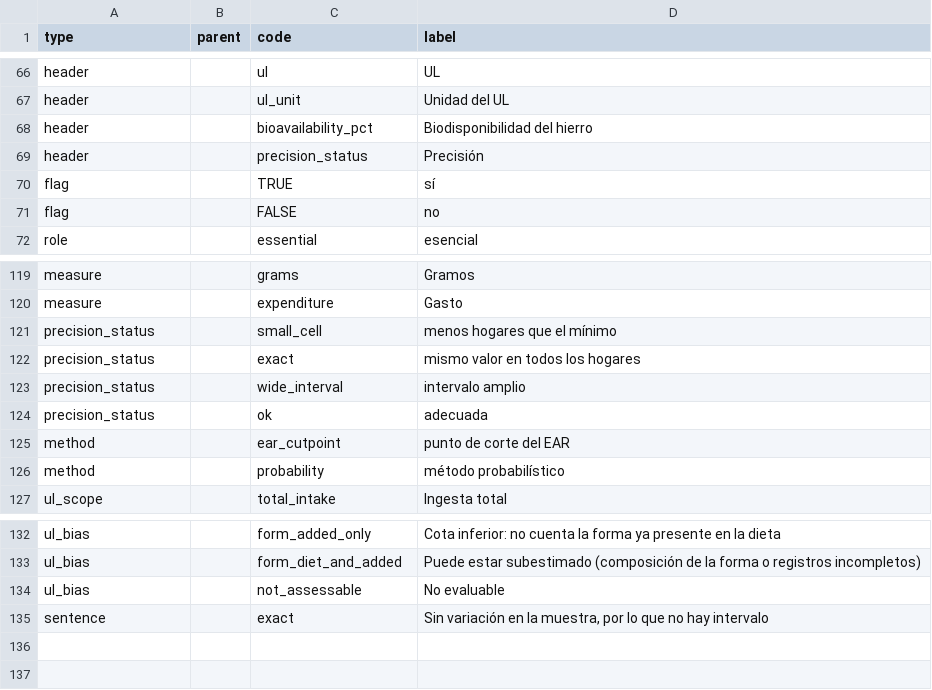
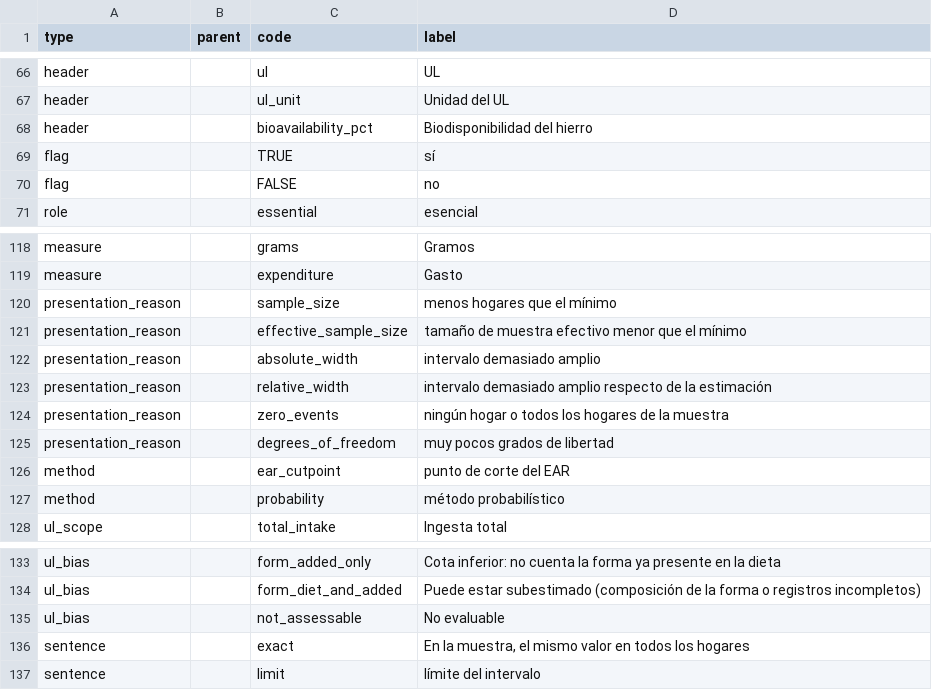
Before and after one commit to maicel1978/hcesfort, a CSV file: inst/report/es/terms.csv, drawn as a sheet; only a part is shown, gaps mark what is left out.

```diff
--- a/inst/report/es/terms.csv
+++ b/inst/report/es/terms.csv
@@ -68,3 +68,2 @@ header,,ul_unit,Unidad del UL
 header,,bioavailability_pct,Biodisponibilidad del hierro
-header,,precision_status,Precisión
 flag,,TRUE,sí
@@ -120,6 +119,8 @@ measure,,grams,Gramos
 measure,,expenditure,Gasto
-precision_status,,small_cell,menos hogares que el mínimo
-precision_status,,exact,mismo valor en todos los hogares
-precision_status,,wide_interval,intervalo amplio
-precision_status,,ok,adecuada
+presentation_reason,,sample_size,menos hogares que el mínimo
+presentation_reason,,effective_sample_size,tamaño de muestra efectivo menor que el mínimo
+presentation_reason,,absolute_width,intervalo demasiado amplio
+presentation_reason,,relative_width,intervalo demasiado amplio respecto de la estimación
+presentation_reason,,zero_events,ningún hogar o todos los hogares de la muestra
+presentation_reason,,degrees_of_freedom,muy pocos grados de libertad
 method,,ear_cutpoint,punto de corte del EAR
@@ -134,2 +135,3 @@ ul_bias,,form_diet_and_added,"Puede estar subestimado (composición de la forma
 ul_bias,,not_assessable,No evaluable
-sentence,,exact,"Sin variación en la muestra, por lo que no hay intervalo"
+sentence,,exact,"En la muestra, el mismo valor en todos los hogares"
+sentence,,limit,límite del intervalo
```
Also changed, not shown: inst/report/en/terms.csv, 13 other files.
